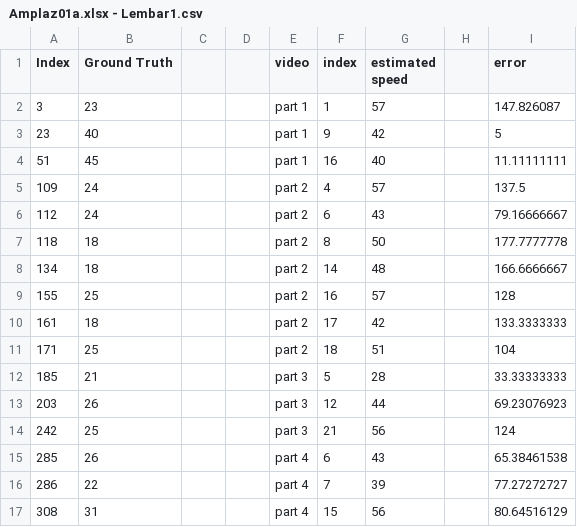
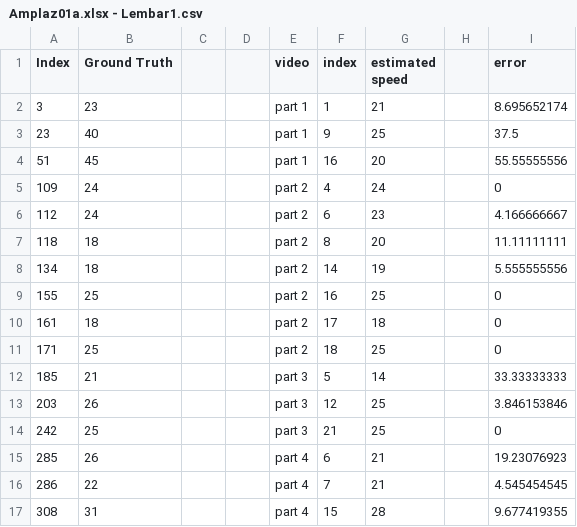
Before and after one commit to AmeliaSyahla/Speed-Estimation-Computer-Vision-Project, a CSV file: result/Amplaz01a.xlsx - Lembar1.csv, drawn as a sheet; only a part is shown; the diff covers the shown part only.

Commit message:
Update Amplaz01a.csv with revised estimated speed and error values

```diff
--- a/result/Amplaz01a.xlsx - Lembar1.csv
+++ b/result/Amplaz01a.xlsx - Lembar1.csv
@@ -1,17 +1,17 @@
 Index,Ground Truth,,,video,index,estimated speed,,error
-3,23,,,part 1,1,57,,147.826087
-23,40,,,part 1,9,42,,5
-51,45,,,part 1,16,40,,11.11111111
-109,24,,,part 2,4,57,,137.5
-112,24,,,part 2,6,43,,79.16666667
-118,18,,,part 2,8,50,,177.7777778
-134,18,,,part 2,14,48,,166.6666667
-155,25,,,part 2,16,57,,128
-161,18,,,part 2,17,42,,133.3333333
-171,25,,,part 2,18,51,,104
-185,21,,,part 3,5,28,,33.33333333
-203,26,,,part 3,12,44,,69.23076923
-242,25,,,part 3,21,56,,124
-285,26,,,part 4,6,43,,65.38461538
-286,22,,,part 4,7,39,,77.27272727
-308,31,,,part 4,15,56,,80.64516129
+3,23,,,part 1,1,21,,8.695652174
+23,40,,,part 1,9,25,,37.5
+51,45,,,part 1,16,20,,55.55555556
+109,24,,,part 2,4,24,,0
+112,24,,,part 2,6,23,,4.166666667
+118,18,,,part 2,8,20,,11.11111111
+134,18,,,part 2,14,19,,5.555555556
+155,25,,,part 2,16,25,,0
+161,18,,,part 2,17,18,,0
+171,25,,,part 2,18,25,,0
+185,21,,,part 3,5,14,,33.33333333
+203,26,,,part 3,12,25,,3.846153846
+242,25,,,part 3,21,25,,0
+285,26,,,part 4,6,21,,19.23076923
+286,22,,,part 4,7,21,,4.545454545
+308,31,,,part 4,15,28,,9.677419355
```
Also changed, not shown: 14 edited cells elsewhere in this file.
